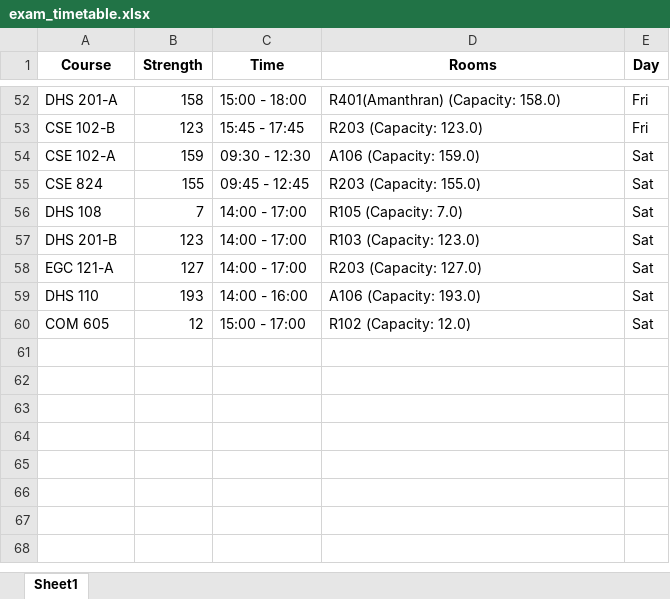
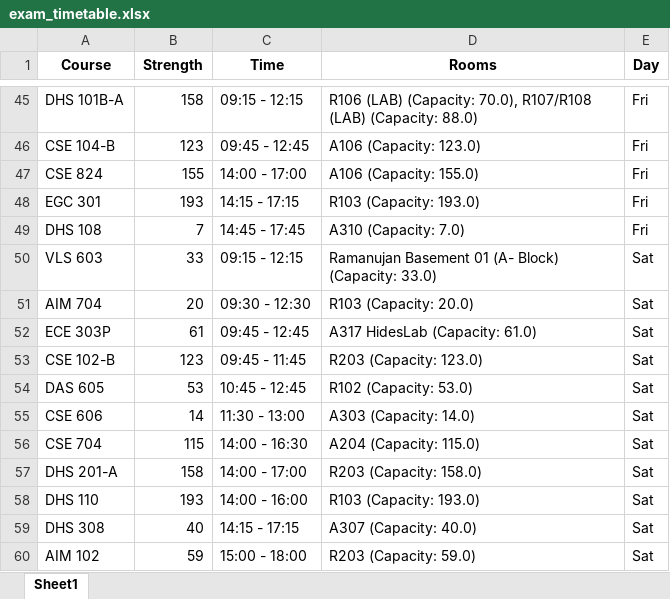
Before and after one commit to gsriiitb/timetabling, an Excel workbook: exam_timetable.xlsx, sheet Sheet1, drawn as a sheet; only a part is shown, gaps mark what is left out; values as stored, in another font and other column widths than the file's, no borders; removed rows and columns are numbered as before the commit, all else as after; the diff covers the shown part only; the diff names each change by its address in the sheet, - before the commit and + after, or states it on an @@ line.

```diff
--- a/exam_timetable.xlsx (sheet Sheet1)
+++ b/exam_timetable.xlsx (sheet Sheet1)
-A45 (Course): DHS 201-A
+A45 (Course): DHS 101B-A
-C45 (Time): 15:00 - 18:00
+C45 (Time): 09:15 - 12:15
-D45 (Rooms): R401(Amanthran) (Capacity: 158.0)
+D45 (Rooms): R106 (LAB) (Capacity: 70.0), R107/R108 (LAB) (Capacity: 88.0)
-A46 (Course): CSE 102-B
+A46 (Course): CSE 104-B
-C46 (Time): 15:45 - 17:45
+C46 (Time): 09:45 - 12:45
-D46 (Rooms): R203 (Capacity: 123.0)
+D46 (Rooms): A106 (Capacity: 123.0)
-row 54: CSE 102-A | 159 | 09:30 - 12:30 | A106 (Capacity: 159.0) | Sat
-C47 (Time): 09:45 - 12:45
+C47 (Time): 14:00 - 17:00
-D47 (Rooms): R203 (Capacity: 155.0)
+D47 (Rooms): A106 (Capacity: 155.0)
-E47 (Day): Sat
+E47 (Day): Fri
+row 48: EGC 301 | 193 | 14:15 - 17:15 | R103 (Capacity: 193.0) | Fri
-C49 (Time): 14:00 - 17:00
+C49 (Time): 14:45 - 17:45
-D49 (Rooms): R105 (Capacity: 7.0)
+D49 (Rooms): A310 (Capacity: 7.0)
-E49 (Day): Sat
+E49 (Day): Fri
+row 50: VLS 603 | 33 | 09:15 - 12:15 | Ramanujan Basement 01 (A- Block) (Capacity: 33.0) | Sat
+row 51: AIM 704 | 20 | 09:30 - 12:30 | R103 (Capacity: 20.0) | Sat
+row 52: ECE 303P | 61 | 09:45 - 12:45 | A317 HidesLab (Capacity: 61.0) | Sat
-A53 (Course): DHS 201-B
+A53 (Course): CSE 102-B
-C53 (Time): 14:00 - 17:00
+C53 (Time): 09:45 - 11:45
-D53 (Rooms): R103 (Capacity: 123.0)
+D53 (Rooms): R203 (Capacity: 123.0)
+row 54: DAS 605 | 53 | 10:45 - 12:45 | R102 (Capacity: 53.0) | Sat
+row 55: CSE 606 | 14 | 11:30 - 13:00 | A303 (Capacity: 14.0) | Sat
+row 56: CSE 704 | 115 | 14:00 - 16:30 | A204 (Capacity: 115.0) | Sat
-A57 (Course): EGC 121-A
+A57 (Course): DHS 201-A
-B57 (Strength): 127
+B57 (Strength): 158
-D57 (Rooms): R203 (Capacity: 127.0)
+D57 (Rooms): R203 (Capacity: 158.0)
-D58 (Rooms): A106 (Capacity: 193.0)
+D58 (Rooms): R103 (Capacity: 193.0)
-row 60: COM 605 | 12 | 15:00 - 17:00 | R102 (Capacity: 12.0) | Sat
+row 59: DHS 308 | 40 | 14:15 - 17:15 | A307 (Capacity: 40.0) | Sat
+row 60: AIM 102 | 59 | 15:00 - 18:00 | R203 (Capacity: 59.0) | Sat
```
Also changed, not shown: 28 added rows, 35 removed rows and 31 edited cells elsewhere in this sheet, timetable_report.xlsx, 11 other files.
